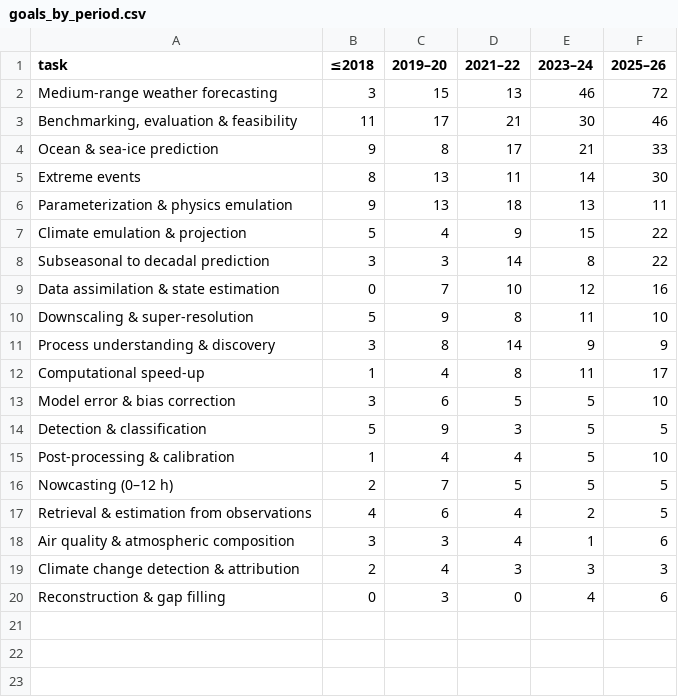
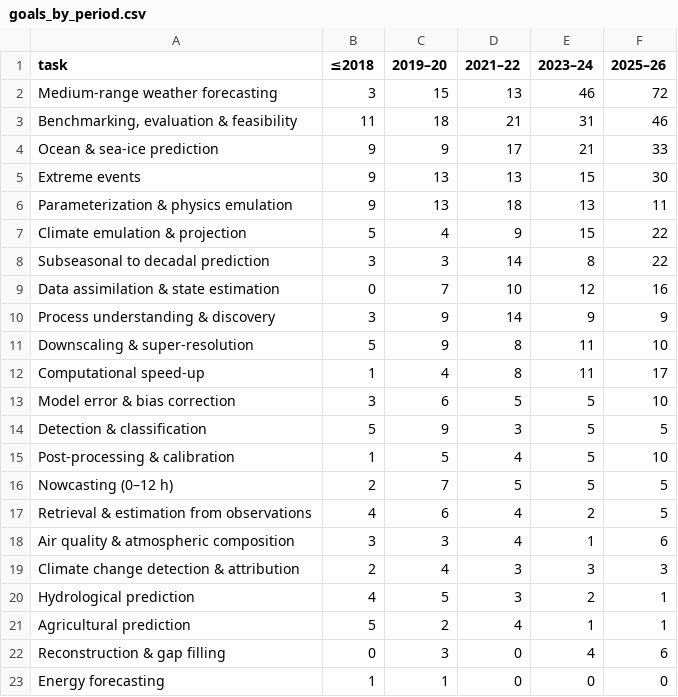
Before and after one commit to carlosdhoyos/ai-in-atmospheric-and-oceanic-sciences, a CSV file: analysis/tables/goals_by_period.csv, drawn as a sheet.

```diff
--- a/analysis/tables/goals_by_period.csv
+++ b/analysis/tables/goals_by_period.csv
@@ -2,5 +2,5 @@ task,≤2018,2019–20,2021–22,2023–24,2025–26
 Medium-range weather forecasting,3,15,13,46,72
-"Benchmarking, evaluation & feasibility",11,17,21,30,46
-Ocean & sea-ice prediction,9,8,17,21,33
-Extreme events,8,13,11,14,30
+"Benchmarking, evaluation & feasibility",11,18,21,31,46
+Ocean & sea-ice prediction,9,9,17,21,33
+Extreme events,9,13,13,15,30
 Parameterization & physics emulation,9,13,18,13,11
@@ -9,4 +9,4 @@ Subseasonal to decadal prediction,3,3,14,8,22
 Data assimilation & state estimation,0,7,10,12,16
+Process understanding & discovery,3,9,14,9,9
 Downscaling & super-resolution,5,9,8,11,10
-Process understanding & discovery,3,8,14,9,9
 Computational speed-up,1,4,8,11,17
@@ -14,3 +14,3 @@ Model error & bias correction,3,6,5,5,10
 Detection & classification,5,9,3,5,5
-Post-processing & calibration,1,4,4,5,10
+Post-processing & calibration,1,5,4,5,10
 Nowcasting (0–12 h),2,7,5,5,5
@@ -19,2 +19,5 @@ Air quality & atmospheric composition,3,3,4,1,6
 Climate change detection & attribution,2,4,3,3,3
+Hydrological prediction,4,5,3,2,1
+Agricultural prediction,5,2,4,1,1
 Reconstruction & gap filling,0,3,0,4,6
+Energy forecasting,1,1,0,0,0
```
Also changed, not shown: analysis/tables/architecture_by_subfield.csv, analysis/tables/citations_by_architecture.csv, 42 other files.
